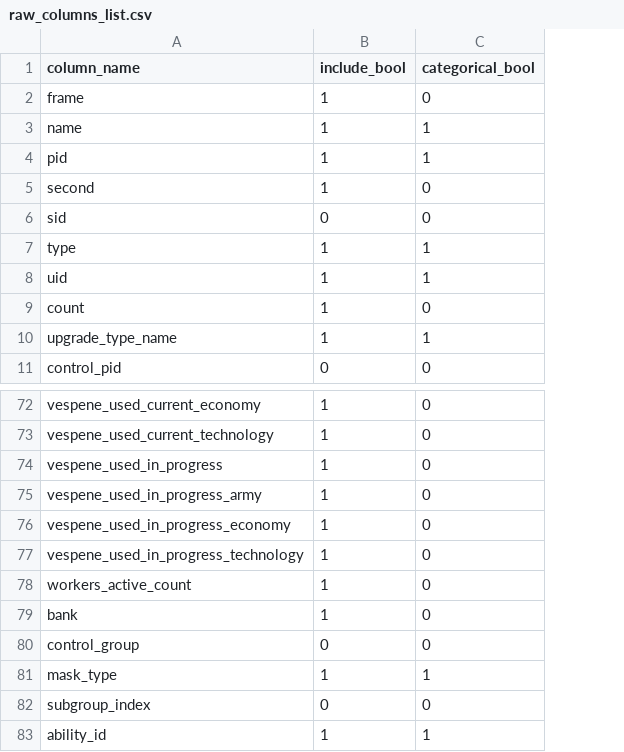
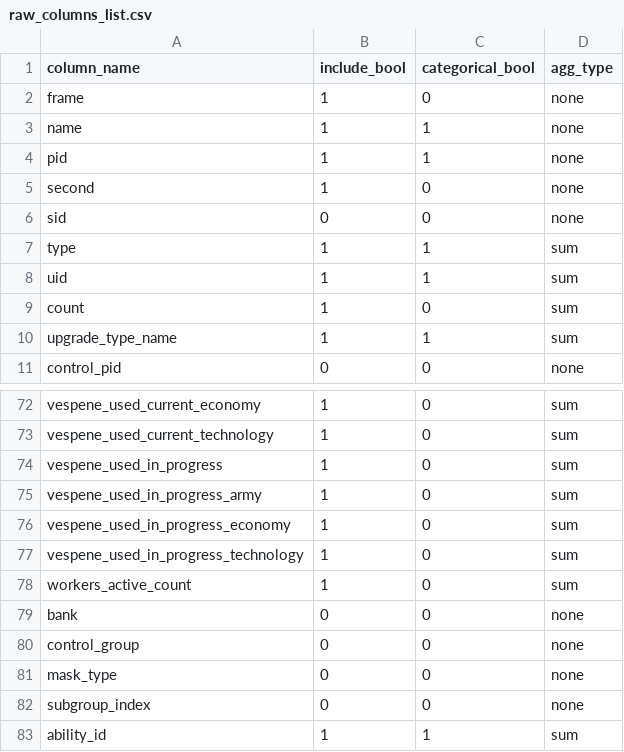
Before and after one commit to jared-a-lloyd/sc2-modeling, a CSV file: info/raw_columns_list.csv, drawn as a sheet; only a part is shown, gaps mark what is left out; the diff names each change by its address in the sheet, - before the commit and + after, or states it on an @@ line.

Commit message:
Added agg_type column to csv, update EDA - Filled in aggregation type for each variable - Removed fps calc and conversion of collection rate

```diff
--- a/info/raw_columns_list.csv
+++ b/info/raw_columns_list.csv
+column D (agg_type), rows 2-11: none | none | none | none | none | sum | sum | sum | sum | none; rows 72-83: sum | sum | sum | sum | sum | sum | sum | none | none | none | none | sum
-B79 (include_bool): 1
+B79 (include_bool): 0
-B81 (include_bool): 1
+B81 (include_bool): 0
-C81 (categorical_bool): 1
+C81 (categorical_bool): 0
```
Also changed, not shown: 1 other file.
